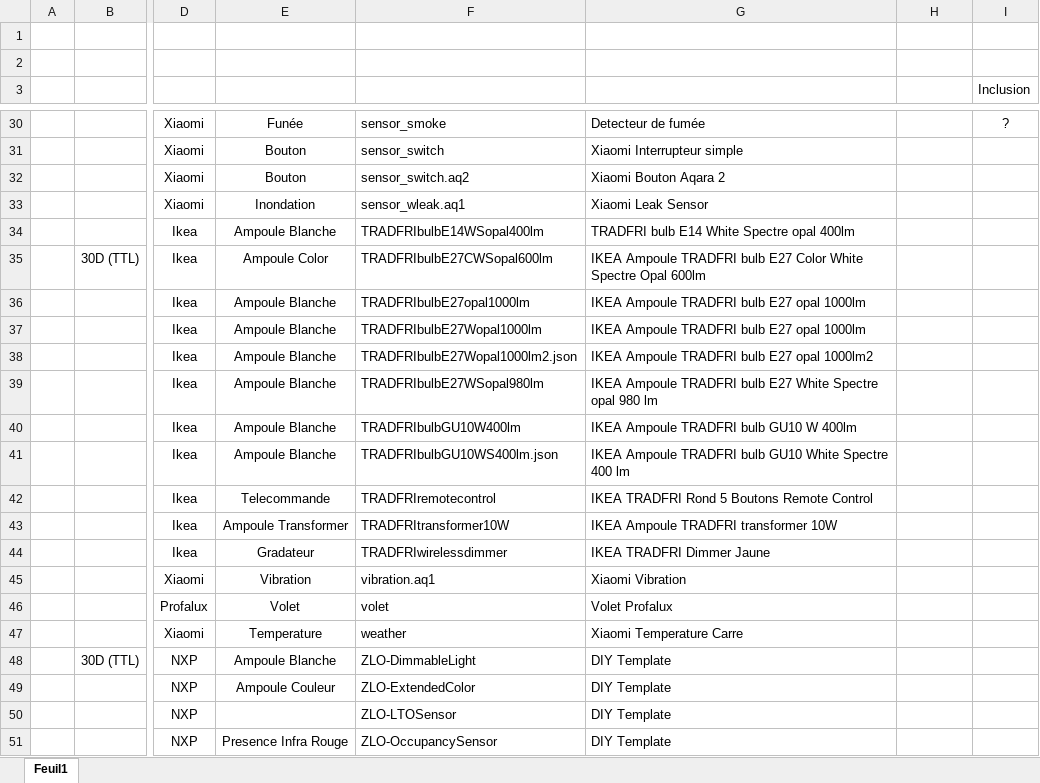
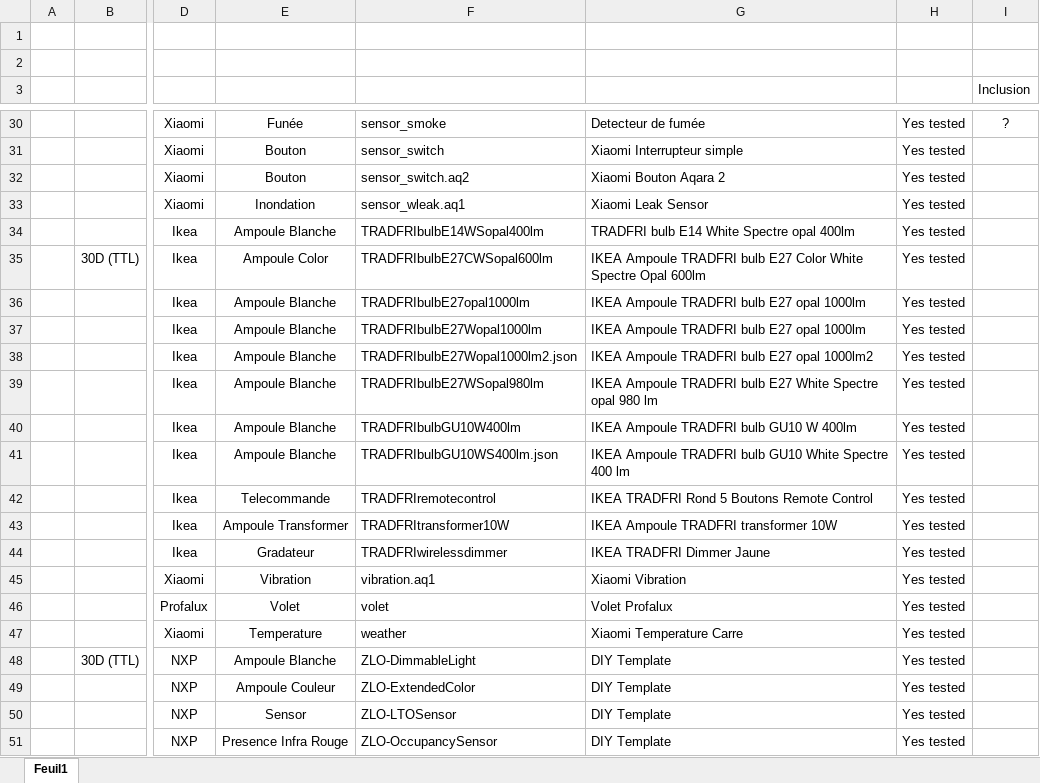
Before and after one commit to KiwiHC16/Abeille, an Excel workbook: resources/AbeilleDeamon/documentsDeDev/AbeilleEquipmentFunctionSupported.xlsx, sheet Feuil1, drawn as a sheet; only a part is shown, gaps mark what is left out; values as stored, in another font and other column widths than the file's, no borders; the diff covers the shown part only; the diff names each change by its address in the sheet, - before the commit and + after, or states it on an @@ line.

```diff
--- a/resources/AbeilleDeamon/documentsDeDev/AbeilleEquipmentFunctionSupported.xlsx (sheet Feuil1)
+++ b/resources/AbeilleDeamon/documentsDeDev/AbeilleEquipmentFunctionSupported.xlsx (sheet Feuil1)
-H30:H51: (empty)
+H30:H51: Yes tested
-E50: (empty)
+E50: Sensor
```
Also changed, not shown: 25 edited cells and cell formats elsewhere in this sheet.
